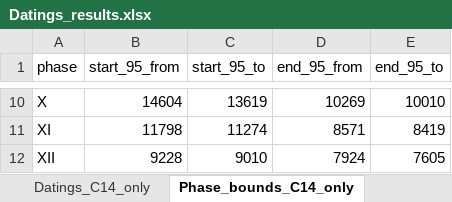
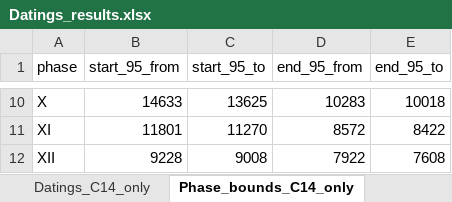
Before and after one commit to inakiintxaurbe/Pleistocene_Human_Use_Of_Caves, an Excel workbook: outputs/Datings_results.xlsx, sheet Phase_bounds_C14_only, drawn as a sheet; only a part is shown, gaps mark what is left out; values as stored, in another font and other column widths than the file's, no borders; the diff covers the shown part only; the diff names each change by its address in the sheet, - before the commit and + after, or states it on an @@ line.

```diff
--- a/outputs/Datings_results.xlsx (sheet Phase_bounds_C14_only)
+++ b/outputs/Datings_results.xlsx (sheet Phase_bounds_C14_only)
-B10 (start_95_from): 14604
+B10 (start_95_from): 14633
-C10 (start_95_to): 13619
+C10 (start_95_to): 13625
-D10 (end_95_from): 10269
+D10 (end_95_from): 10283
-E10 (end_95_to): 10010
+E10 (end_95_to): 10018
-B11 (start_95_from): 11798
+B11 (start_95_from): 11801
-C11 (start_95_to): 11274
+C11 (start_95_to): 11270
-D11 (end_95_from): 8571
+D11 (end_95_from): 8572
-E11 (end_95_to): 8419
+E11 (end_95_to): 8422
-C12 (start_95_to): 9010
+C12 (start_95_to): 9008
-D12 (end_95_from): 7924
+D12 (end_95_from): 7922
-E12 (end_95_to): 7605
+E12 (end_95_to): 7608
```
Also changed, not shown: 30 edited cells elsewhere in this sheet, sheet Datings_C14_only, sheet Datings_combined, sheet Phase_bounds_combined, outputs/evidences_Tests.xlsx, outputs/evidences_Tests_Bayesian_Only.xlsx.
